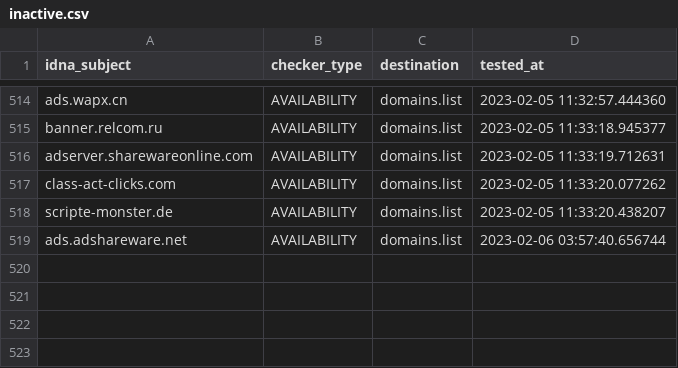
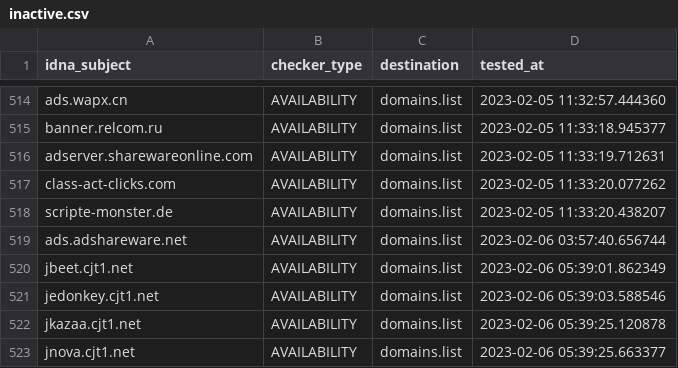
Before and after one commit to Ultimate-Hosts-Blacklist/Ads_Disconnect.me, a CSV file: .pyfunceble/inactive.csv, drawn as a sheet; only a part is shown, gaps mark what is left out; the diff names each change by its address in the sheet, - before the commit and + after, or states it on an @@ line.

```diff
--- a/.pyfunceble/inactive.csv
+++ b/.pyfunceble/inactive.csv
+row 520: jbeet.cjt1.net | AVAILABILITY | domains.list | 2023-02-06 05:39:01.862349
+row 521: jedonkey.cjt1.net | AVAILABILITY | domains.list | 2023-02-06 05:39:03.588546
+row 522: jkazaa.cjt1.net | AVAILABILITY | domains.list | 2023-02-06 05:39:25.120878
+row 523: jnova.cjt1.net | AVAILABILITY | domains.list | 2023-02-06 05:39:25.663377
```
Also changed, not shown: 14 other files.
